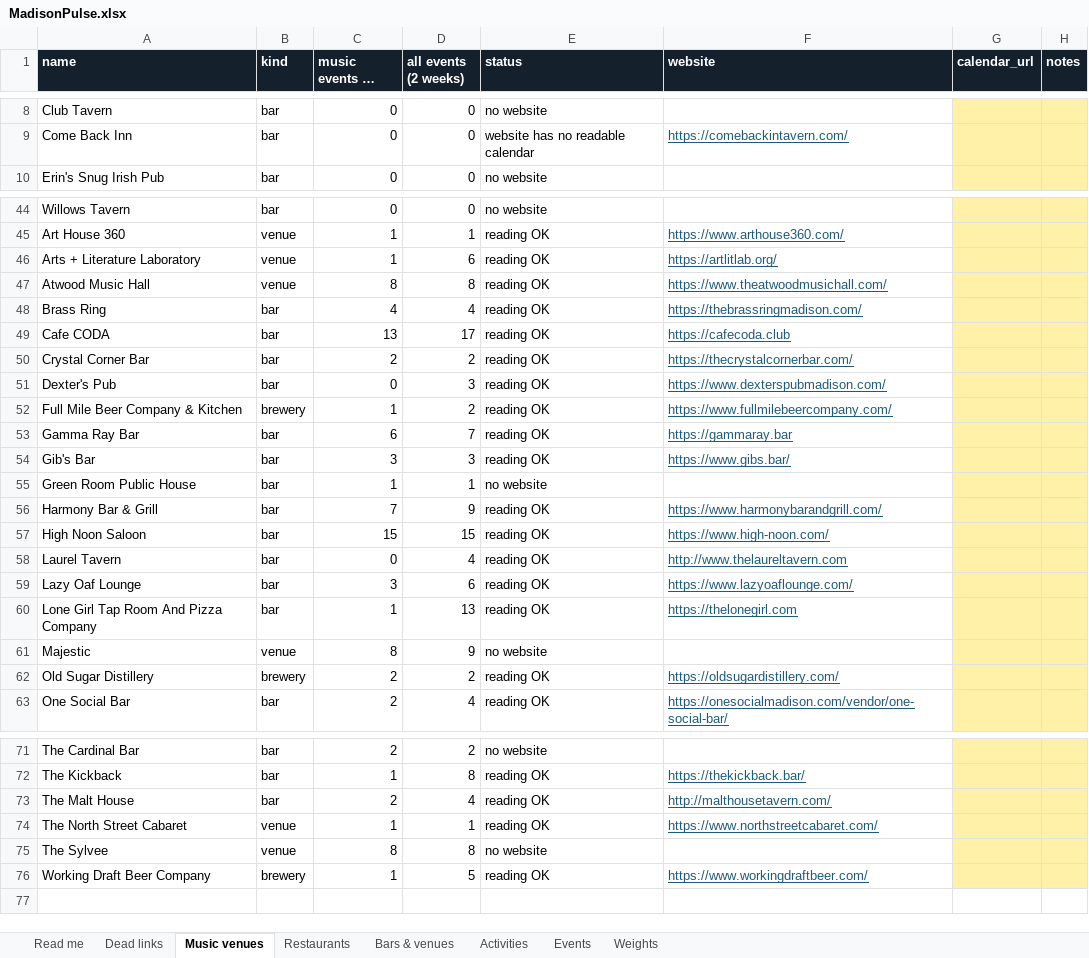
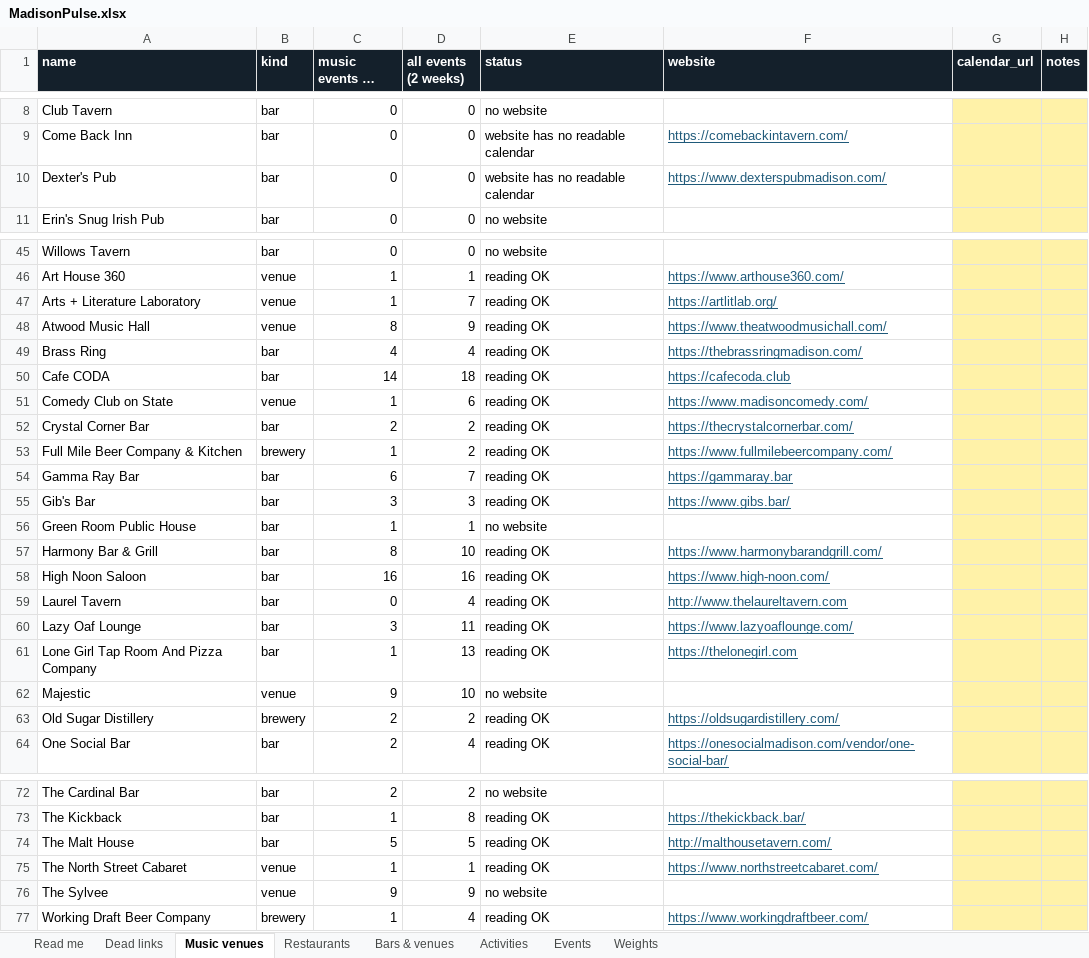
Before and after one commit to dwoods4032/MadisonPulse, an Excel workbook: data/sheets/MadisonPulse.xlsx, sheet Music venues, drawn as a sheet; only a part is shown, gaps mark what is left out; long unchanged cells end in …; values as stored, in another font and other column widths than the file's, no borders; removed rows and columns are numbered as before the commit, all else as after; the diff names each change by its address in the sheet, - before the commit and + after, or states it on an @@ line.

```diff
--- a/data/sheets/MadisonPulse.xlsx (sheet Music venues)
+++ b/data/sheets/MadisonPulse.xlsx (sheet Music venues)
+row 10: Dexter's Pub | bar | 0 | 0 | website has no readable calendar | https://www.dexterspubmadison.com/
-D47 (all events (2 weeks)): 6
+D47 (all events (2 weeks)): 7
-D48 (all events (2 weeks)): 8
+D48 (all events (2 weeks)): 9
-C50 (music events (2 weeks)): 13
+C50 (music events (2 weeks)): 14
-D50 (all events (2 weeks)): 17
+D50 (all events (2 weeks)): 18
+row 51: Comedy Club on State | venue | 1 | 6 | reading OK | https://www.madisoncomedy.com/
-row 51: Dexter's Pub | bar | 0 | 3 | reading OK | https://www.dexterspubmadison.com/
-C57 (music events (2 weeks)): 7
+C57 (music events (2 weeks)): 8
-D57 (all events (2 weeks)): 9
+D57 (all events (2 weeks)): 10
-C58 (music events (2 weeks)): 15
+C58 (music events (2 weeks)): 16
-D58 (all events (2 weeks)): 15
+D58 (all events (2 weeks)): 16
-D60 (all events (2 weeks)): 6
+D60 (all events (2 weeks)): 11
-C62 (music events (2 weeks)): 8
+C62 (music events (2 weeks)): 9
-D62 (all events (2 weeks)): 9
+D62 (all events (2 weeks)): 10
-C74 (music events (2 weeks)): 2
+C74 (music events (2 weeks)): 5
-D74 (all events (2 weeks)): 4
+D74 (all events (2 weeks)): 5
-C76 (music events (2 weeks)): 8
+C76 (music events (2 weeks)): 9
-D76 (all events (2 weeks)): 8
+D76 (all events (2 weeks)): 9
-D77 (all events (2 weeks)): 5
+D77 (all events (2 weeks)): 4
```
Also changed, not shown: sheet Events, sheet Bars & venues, sheet Weights, 12 other files.
